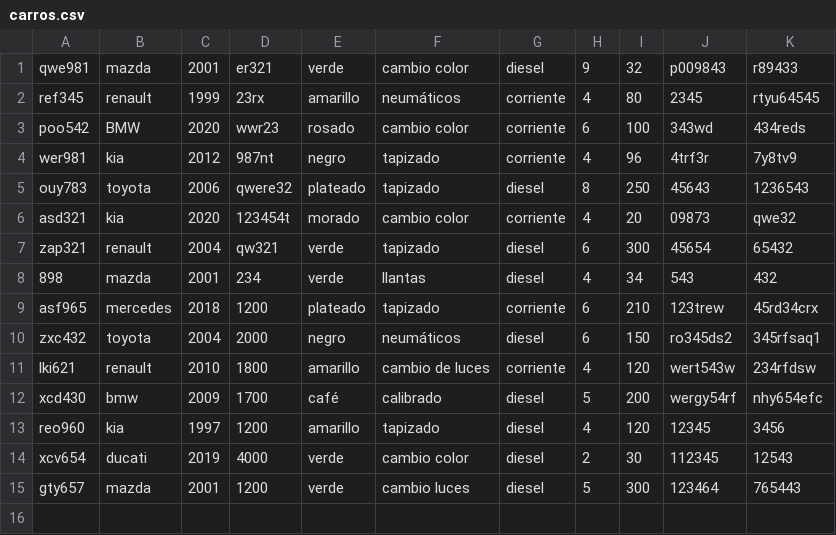
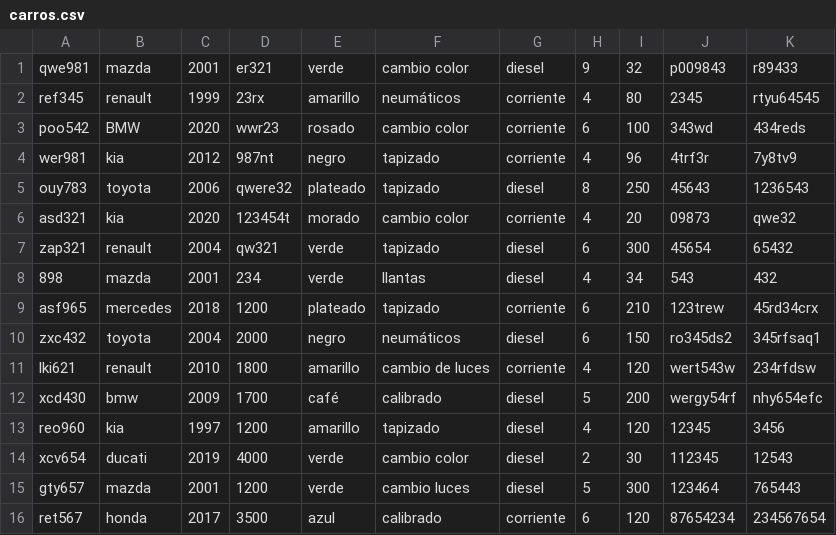
Before and after one commit to juliano-echo21/poo_2do, a CSV file: carros.csv, drawn as a sheet; the diff names each change by its address in the sheet, - before the commit and + after, or states it on an @@ line.

Commit message:
se añadio un carro nuevo

```diff
--- a/carros.csv
+++ b/carros.csv
+row 16: ret567 | honda | 2017 | 3500 | azul | calibrado | corriente | 6 | 120 | 87654234 | 234567654
```
